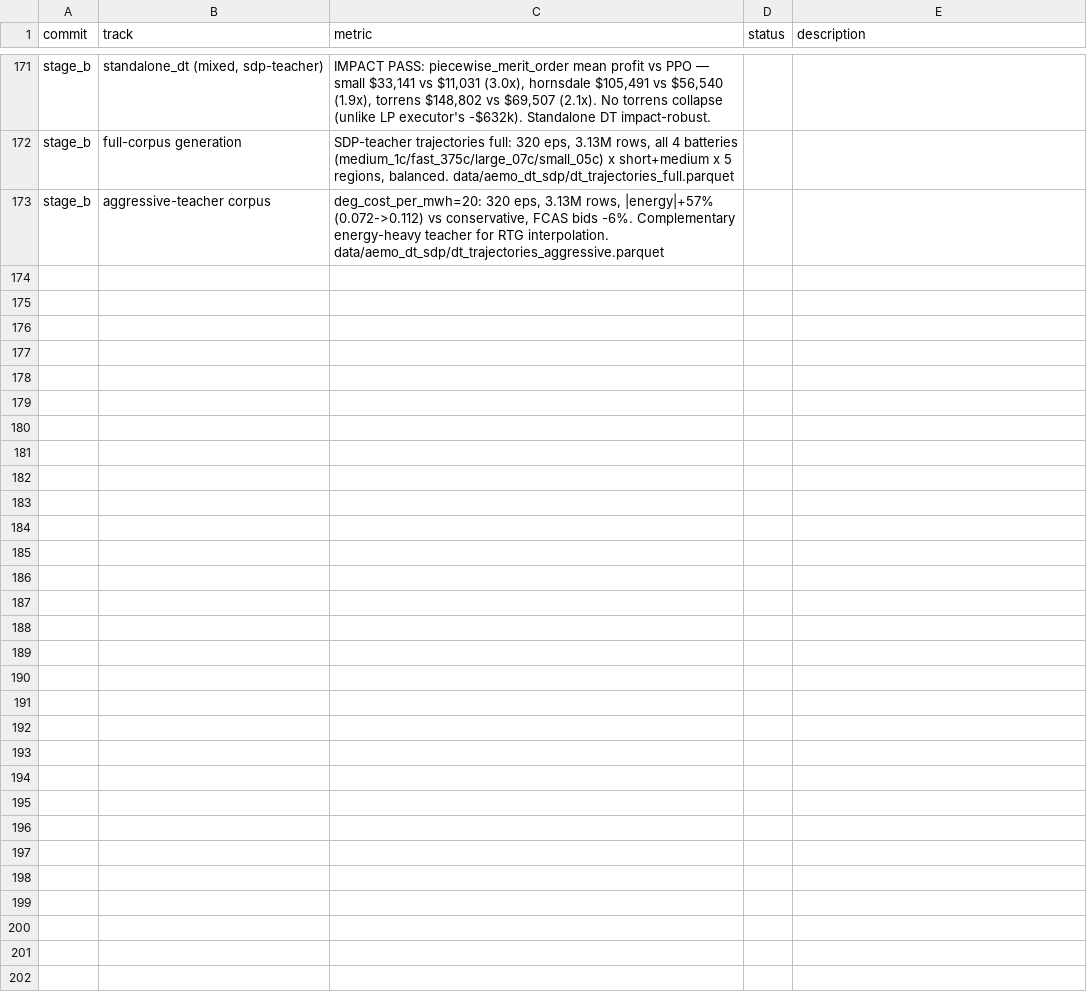
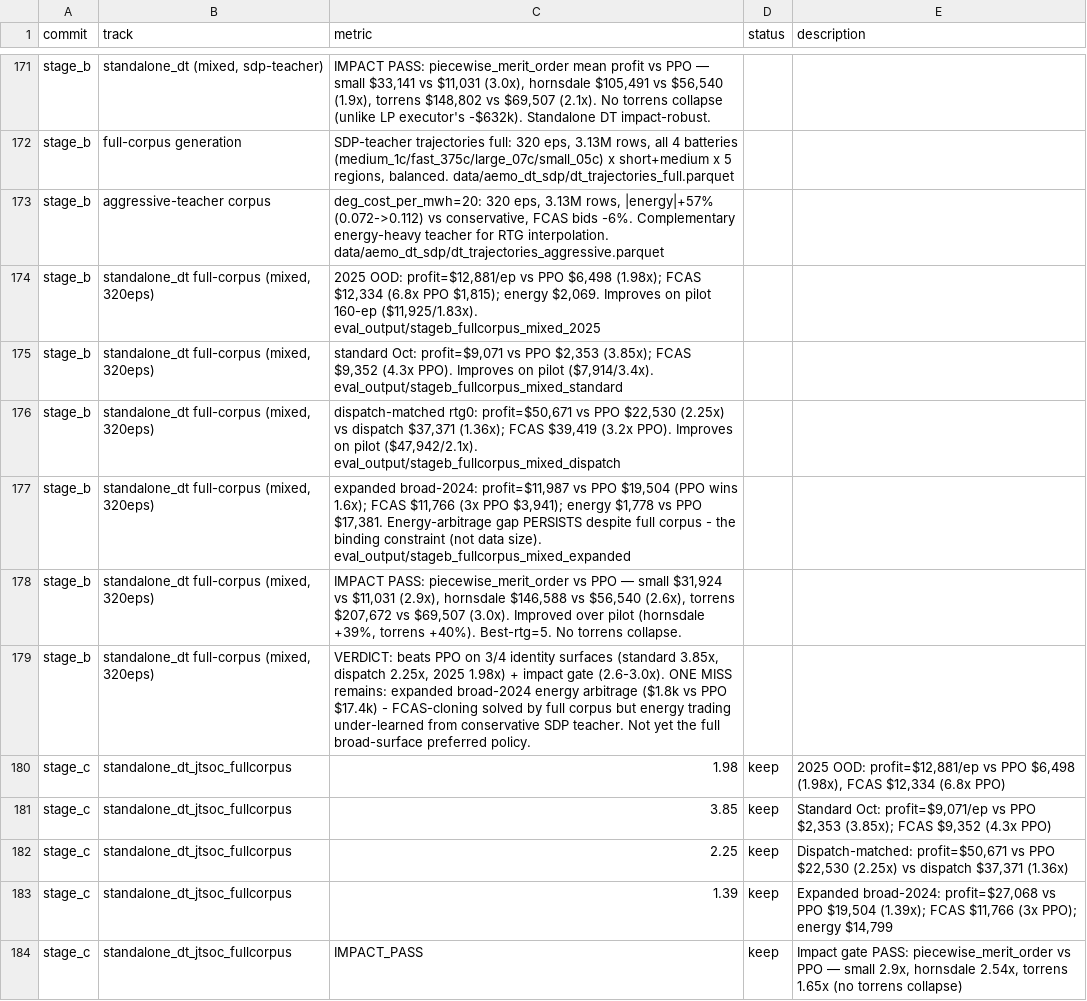
Before and after one commit to mrvictoru/energydecision, a TSV file: results.tsv, drawn as a sheet; only a part is shown, gaps mark what is left out; the diff names each change by its address in the sheet, - before the commit and + after, or states it on an @@ line.

```diff
--- a/results.tsv
+++ b/results.tsv
+row 174: stage_b | standalone_dt full-corpus (mixed, 320eps) | 2025 OOD: profit=$12,881/ep vs PPO $6,498 (1.98x); FCAS $12,334 (6.8x PPO $1,815); energy $2,069. Improves on pilot 160-ep ($11,925/1.83x). eval_output/stageb_fullcorpus_mixed_2025
+row 175: stage_b | standalone_dt full-corpus (mixed, 320eps) | standard Oct: profit=$9,071 vs PPO $2,353 (3.85x); FCAS $9,352 (4.3x PPO). Improves on pilot ($7,914/3.4x). eval_output/stageb_fullcorpus_mixed_standard
+row 176: stage_b | standalone_dt full-corpus (mixed, 320eps) | dispatch-matched rtg0: profit=$50,671 vs PPO $22,530 (2.25x) vs dispatch $37,371 (1.36x); FCAS $39,419 (3.2x PPO). Improves on pilot ($47,942/2.1x). eval_output/stageb_fullcorpus_mixed_dispatch
+row 177: stage_b | standalone_dt full-corpus (mixed, 320eps) | expanded broad-2024: profit=$11,987 vs PPO $19,504 (PPO wins 1.6x); FCAS $11,766 (3x PPO $3,941); energy $1,778 vs PPO $17,381. Energy-arbitrage gap PERSISTS despite full corpus - the binding constraint (not data size). eval_output/stageb_fullcorpus_mixed_expanded
+row 178: stage_b | standalone_dt full-corpus (mixed, 320eps) | IMPACT PASS: piecewise_merit_order vs PPO — small $31,924 vs $11,031 (2.9x), hornsdale $146,588 vs $56,540 (2.6x), torrens $207,672 vs $69,507 (3.0x). Improved over pilot (hornsdale +39%, torrens +40%). Best-rtg=5. No torrens collapse.
+row 179: stage_b | standalone_dt full-corpus (mixed, 320eps) | VERDICT: beats PPO on 3/4 identity surfaces (standard 3.85x, dispatch 2.25x, 2025 1.98x) + impact gate (2.6-3.0x). ONE MISS remains: expanded broad-2024 energy arbitrage ($1.8k vs PPO $17.4k) - FCAS-cloning solved by full corpus but energy trading under-learned from conservative SDP teacher. Not yet the full broad-surface preferred policy.
+row 180: stage_c | standalone_dt_jtsoc_fullcorpus | 1.98 | keep | 2025 OOD: profit=$12,881/ep vs PPO $6,498 (1.98x), FCAS $12,334 (6.8x PPO)
+row 181: stage_c | standalone_dt_jtsoc_fullcorpus | 3.85 | keep | Standard Oct: profit=$9,071/ep vs PPO $2,353 (3.85x); FCAS $9,352 (4.3x PPO)
+row 182: stage_c | standalone_dt_jtsoc_fullcorpus | 2.25 | keep | Dispatch-matched: profit=$50,671 vs PPO $22,530 (2.25x) vs dispatch $37,371 (1.36x)
+row 183: stage_c | standalone_dt_jtsoc_fullcorpus | 1.39 | keep | Expanded broad-2024: profit=$27,068 vs PPO $19,504 (1.39x); FCAS $11,766 (3x PPO); energy $14,799
+row 184: stage_c | standalone_dt_jtsoc_fullcorpus | IMPACT_PASS | keep | Impact gate PASS: piecewise_merit_order vs PPO — small 2.9x, hornsdale 2.54x, torrens 1.65x (no torrens collapse)
```
Also changed, not shown: 9 other files.
